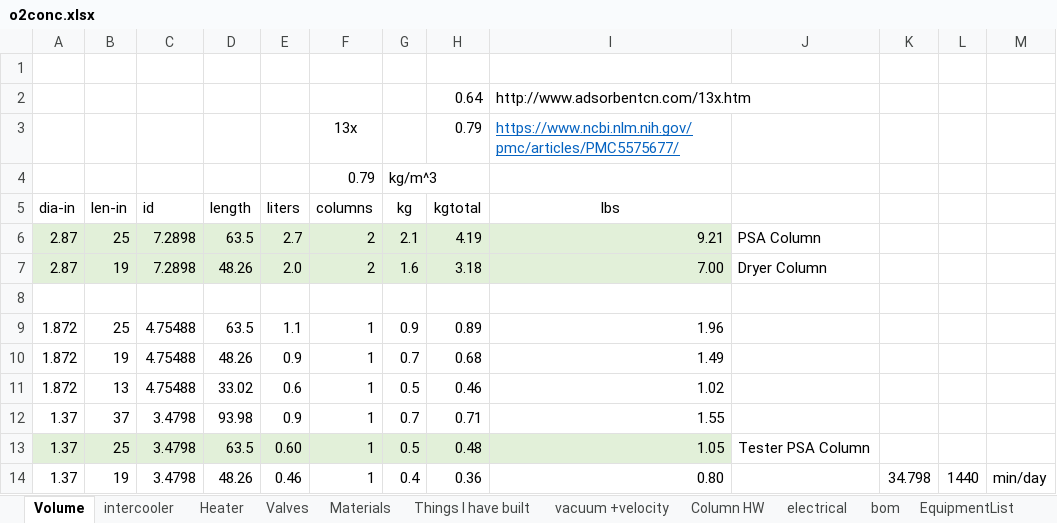
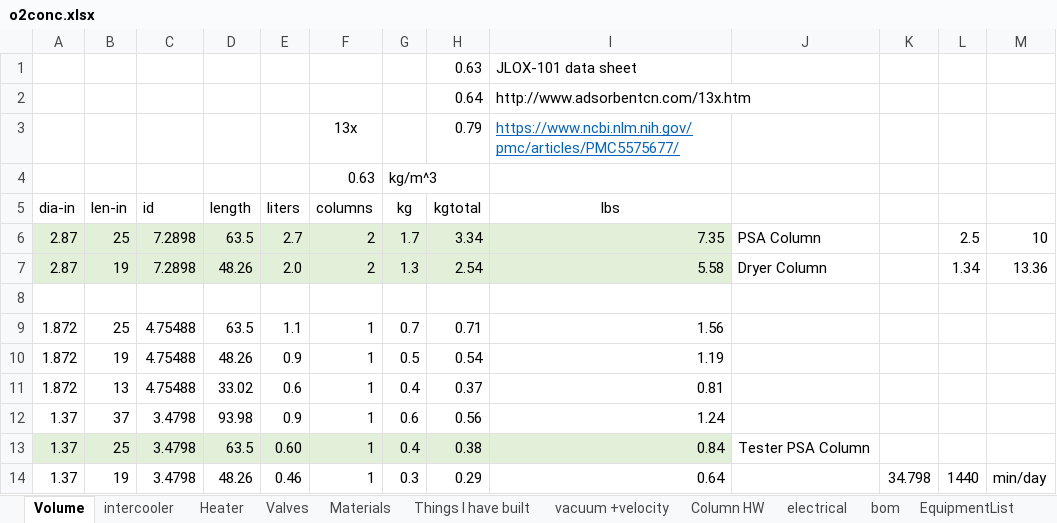
Before and after one commit to mjkoster/MolecularKinetics, an Excel workbook: documents/o2conc.xlsx, sheet Volume, drawn as a sheet; only a part is shown; values as stored, in another font and other column widths than the file's, no borders; the diff covers the shown part only; the diff names each change by its address in the sheet, - before the commit and + after, or states it on an @@ line.

```diff
--- a/documents/o2conc.xlsx (sheet Volume)
+++ b/documents/o2conc.xlsx (sheet Volume)
-row 1: (empty)
+row 1:  |  |  |  |  |  |  | 0.63 | JLOX-101 data sheet
-F4 (columns): 0.79
+F4 (columns): 0.63
-G6 (kg): 2.1
+G6 (kg): 1.7
-H6 (kgtotal): 4.19
+H6 (kgtotal): 3.34
-I6 (lbs): 9.21
+I6 (lbs): 7.35
-L6: (empty)
+L6: 2.5
-M6: (empty)
+M6: 10
-G7 (kg): 1.6
+G7 (kg): 1.3
-H7 (kgtotal): 3.18
+H7 (kgtotal): 2.54
-I7 (lbs): 7.00
+I7 (lbs): 5.58
-L7: (empty)
+L7: 1.34
-M7: (empty)
+M7: 13.36
-G9 (kg): 0.9
+G9 (kg): 0.7
-H9 (kgtotal): 0.89
+H9 (kgtotal): 0.71
-I9 (lbs): 1.96
+I9 (lbs): 1.56
-G10 (kg): 0.7
+G10 (kg): 0.5
-H10 (kgtotal): 0.68
+H10 (kgtotal): 0.54
-I10 (lbs): 1.49
+I10 (lbs): 1.19
-G11 (kg): 0.5
+G11 (kg): 0.4
-H11 (kgtotal): 0.46
+H11 (kgtotal): 0.37
-I11 (lbs): 1.02
+I11 (lbs): 0.81
-G12 (kg): 0.7
+G12 (kg): 0.6
-H12 (kgtotal): 0.71
+H12 (kgtotal): 0.56
-I12 (lbs): 1.55
+I12 (lbs): 1.24
-G13 (kg): 0.5
+G13 (kg): 0.4
-H13 (kgtotal): 0.48
+H13 (kgtotal): 0.38
-I13 (lbs): 1.05
+I13 (lbs): 0.84
-G14 (kg): 0.4
+G14 (kg): 0.3
-H14 (kgtotal): 0.36
+H14 (kgtotal): 0.29
-I14 (lbs): 0.80
+I14 (lbs): 0.64
```
Also changed, not shown: 21 edited cells elsewhere in this sheet, 7 other files.
